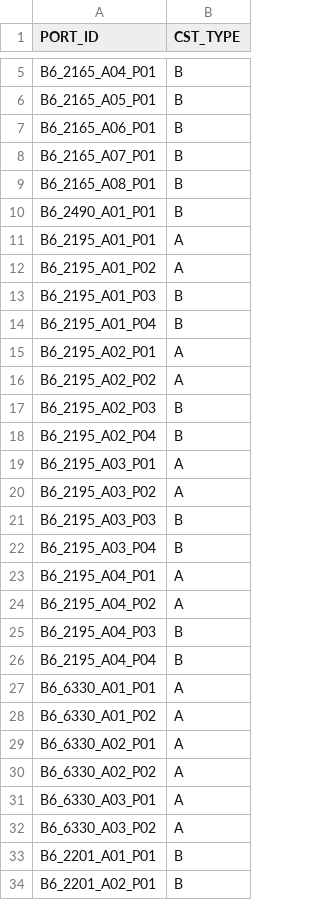
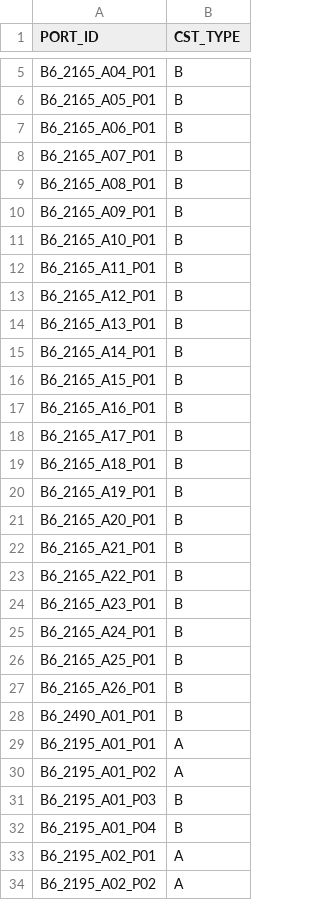
Before and after one commit to AK0-Leopard/OverheadHoistBuffer_ASE_K24, a CSV file: OverheadHoistBuffer_ASE_K24/BCWinForm/Config/ASE_K24/CSV/PORTCSTTYPEMAP.csv, drawn as a sheet; only a part is shown, gaps mark what is left out; the shorter side is filled out with more unchanged rows; the diff covers the shown part only; the diff names each change by its address in the sheet, - before the commit and + after, or states it on an @@ line.

```diff
--- a/OverheadHoistBuffer_ASE_K24/BCWinForm/Config/ASE_K24/CSV/PORTCSTTYPEMAP.csv
+++ b/OverheadHoistBuffer_ASE_K24/BCWinForm/Config/ASE_K24/CSV/PORTCSTTYPEMAP.csv
+row 10: B6_2165_A09_P01 | B
+row 11: B6_2165_A10_P01 | B
+row 12: B6_2165_A11_P01 | B
+row 13: B6_2165_A12_P01 | B
+row 14: B6_2165_A13_P01 | B
+row 15: B6_2165_A14_P01 | B
+row 16: B6_2165_A15_P01 | B
+row 17: B6_2165_A16_P01 | B
+row 18: B6_2165_A17_P01 | B
+row 19: B6_2165_A18_P01 | B
+row 20: B6_2165_A19_P01 | B
+row 21: B6_2165_A20_P01 | B
+row 22: B6_2165_A21_P01 | B
+row 23: B6_2165_A22_P01 | B
+row 24: B6_2165_A23_P01 | B
+row 25: B6_2165_A24_P01 | B
+row 26: B6_2165_A25_P01 | B
+row 27: B6_2165_A26_P01 | B
```
Also changed, not shown: 8 added rows elsewhere in this file, OverheadHoistBuffer_ASE_K24/BCWinForm/Config/ASE_K24/CSV/AADDRESS.csv, OverheadHoistBuffer_ASE_K24/BCWinForm/Config/ASE_K24/CSV/ALARMMAP.csv, 12 other files.
